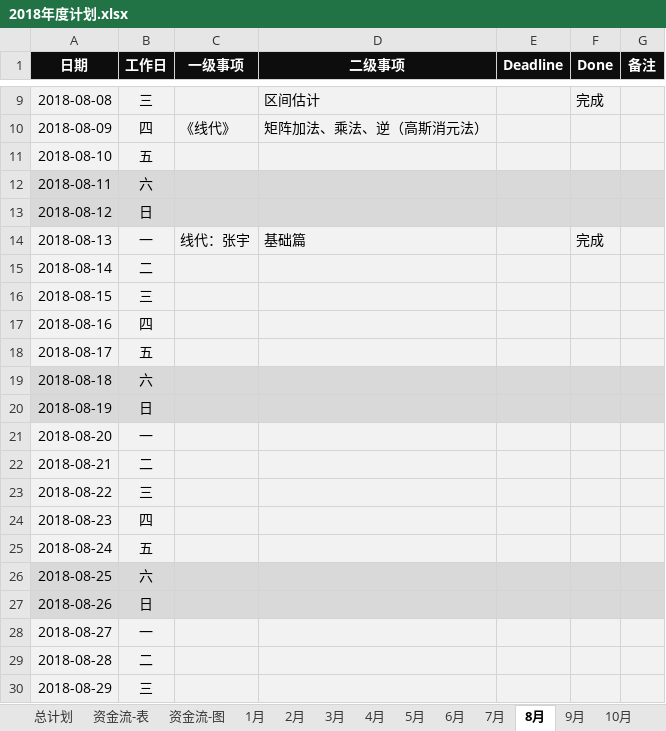
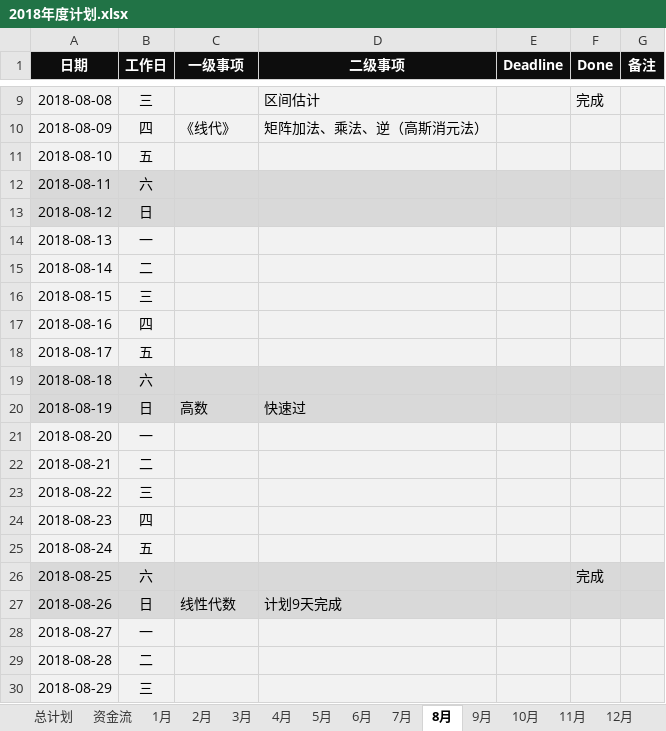
Before and after one commit to JokerPider/booknotes, an Excel workbook: 2018年度计划.xlsx, sheet 8月, drawn as a sheet; only a part is shown, gaps mark what is left out; values as stored, in another font and other column widths than the file's, no borders; the diff names each change by its address in the sheet, - before the commit and + after, or states it on an @@ line.

```diff
--- a/2018年度计划.xlsx (sheet 8月)
+++ b/2018年度计划.xlsx (sheet 8月)
-sheet tab: 资金流-表
+sheet tab: 资金流
-sheet tab: 资金流-图
-C14 (一级事项): 线代：张宇
+C14 (一级事项): (empty)
-D14 (二级事项): 基础篇
+D14 (二级事项): (empty)
-F14 (Done): 完成
+F14 (Done): (empty)
-C20 (一级事项): (empty)
+C20 (一级事项): 高数
-D20 (二级事项): (empty)
+D20 (二级事项): 快速过
-F26 (Done): (empty)
+F26 (Done): 完成
-C27 (一级事项): (empty)
+C27 (一级事项): 线性代数
-D27 (二级事项): (empty)
+D27 (二级事项): 计划9天完成
```
Also changed, not shown: sheet 总计划, sheet 资金流, formulas that keep their value, charts or pictures, 2018工作日志.xlsx, 2 other files.
